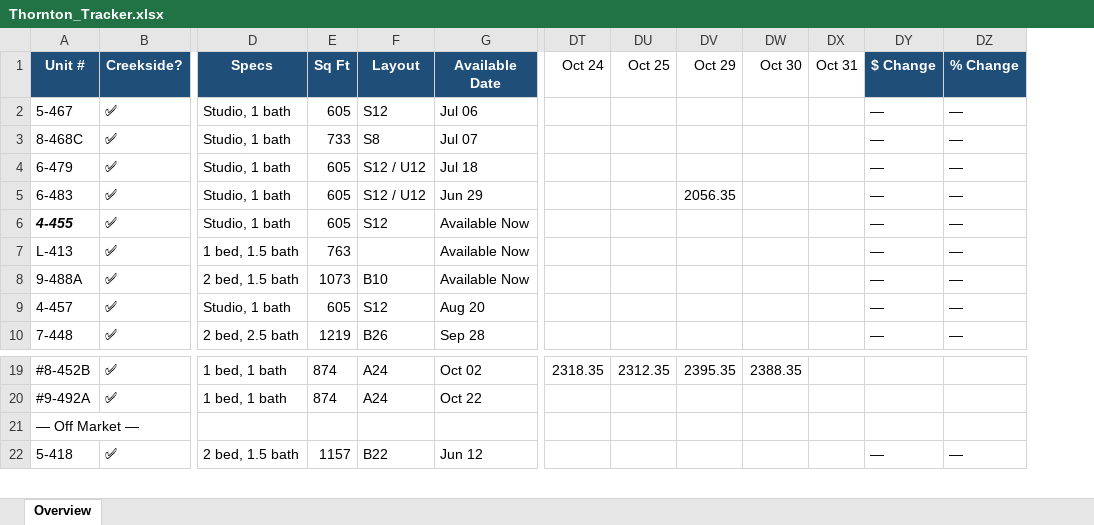
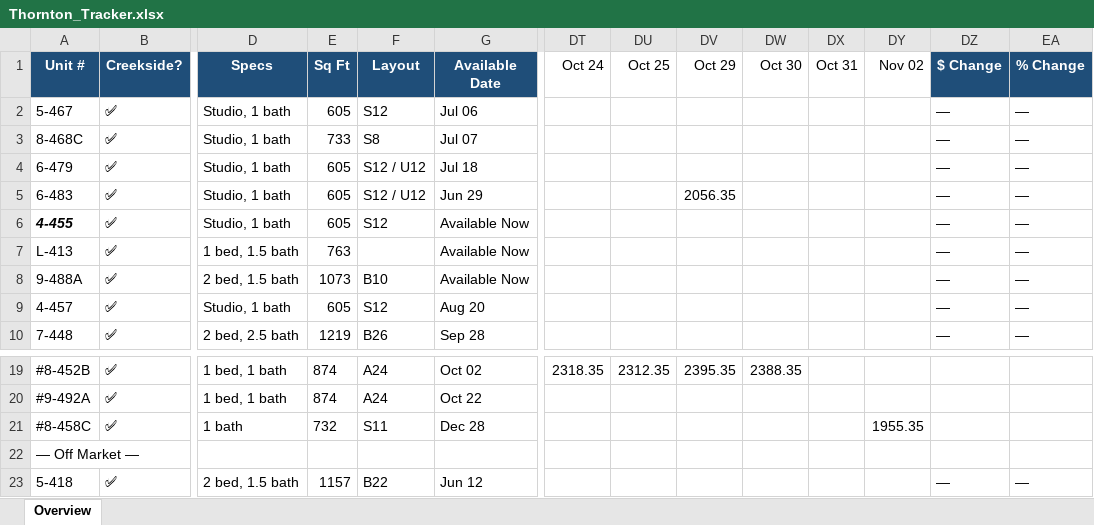
Before and after one commit to hollakoala/thornton-tracker, an Excel workbook: data/Thornton_Tracker.xlsx, sheet Overview, drawn as a sheet; only a part is shown, gaps mark what is left out; values as stored, in another font and other column widths than the file's, no borders; rows hold the shown columns only; the diff names each change by its address in the sheet, - before the commit and + after, or states it on an @@ line.

```diff
--- a/data/Thornton_Tracker.xlsx (sheet Overview)
+++ b/data/Thornton_Tracker.xlsx (sheet Overview)
+column DY (Nov 02), empty
+row 21: #8-458C | ✅ | 1 bath | 732 | S11 | Dec 28 |  |  |  |  |  | 1955.35
```
Also changed, not shown: 2 other files.
